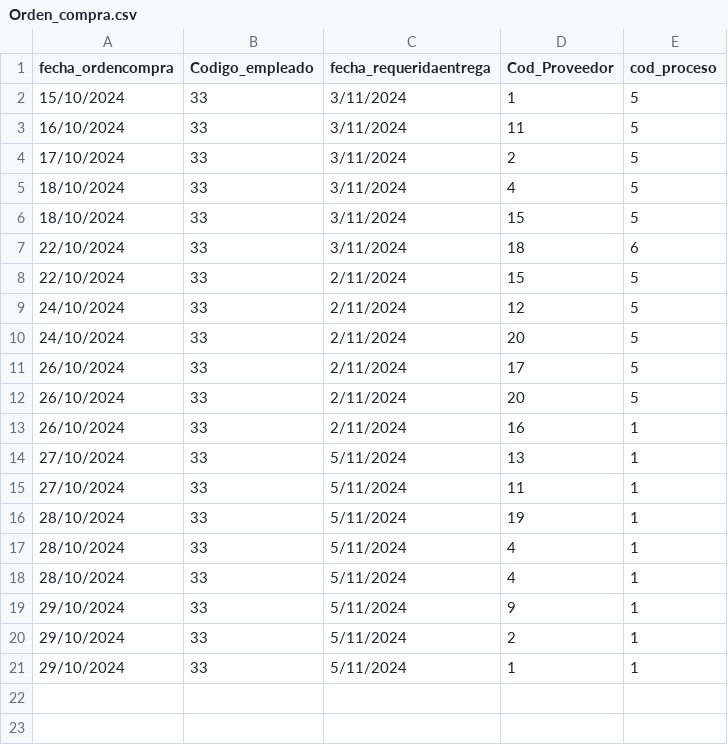
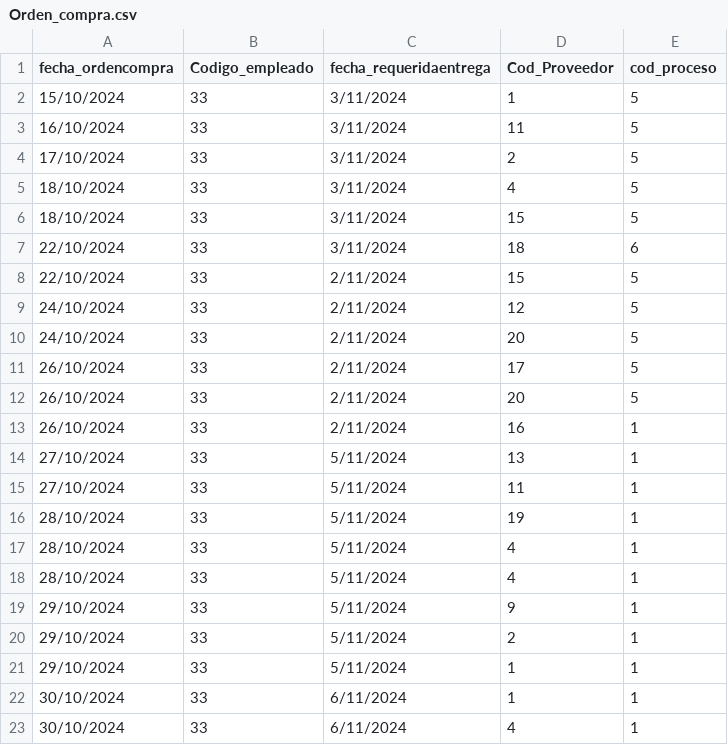
Before and after one commit to fiis-bd242/bd242-grupo2, a CSV file: 7/7.3/Modulo5_Inventario/CSV/Orden_compra.csv, drawn as a sheet.

Commit message:
csv

```diff
--- a/7/7.3/Modulo5_Inventario/CSV/Orden_compra.csv
+++ b/7/7.3/Modulo5_Inventario/CSV/Orden_compra.csv
@@ -21 +21,3 @@
 29/10/2024,33,5/11/2024,1,1
+30/10/2024,33,6/11/2024,1,1
+30/10/2024,33,6/11/2024,4,1
```
